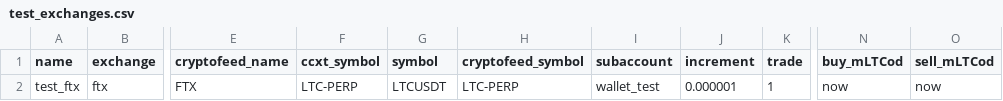
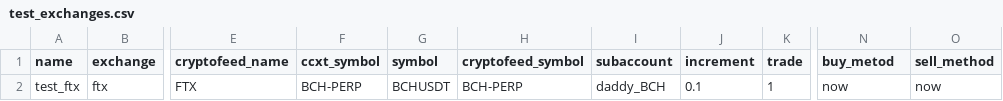
Before and after one commit to warproxxx/algorithms, a CSV file: test_exchanges.csv, drawn as a sheet; only a part is shown, gaps mark what is left out; the diff names each change by its address in the sheet, - before the commit and + after, or states it on an @@ line.

```diff
--- a/test_exchanges.csv
+++ b/test_exchanges.csv
-N1: buy_mLTCod
+N1: buy_metod
-O1: sell_mLTCod
+O1: sell_method
-F2 (ccxt_symbol): LTC-PERP
+F2 (ccxt_symbol): BCH-PERP
-G2 (symbol): LTCUSDT
+G2 (symbol): BCHUSDT
-H2 (cryptofeed_symbol): LTC-PERP
+H2 (cryptofeed_symbol): BCH-PERP
-I2 (subaccount): wallet_test
+I2 (subaccount): daddy_BCH
-J2 (increment): 0.000001
+J2 (increment): 0.1
```
Also changed, not shown: 5 other files.
